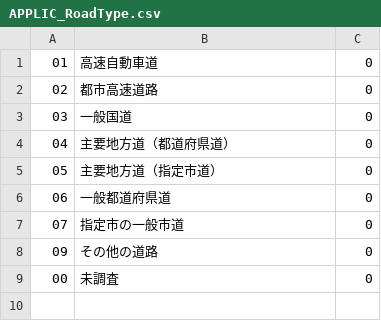
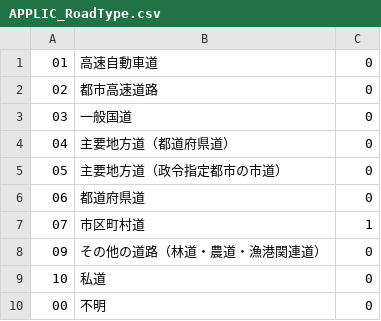
Before and after one commit to LGDIS/LGDIS, a CSV file: plugins/lgdis/files/custom_field_list_items/APPLIC_RoadType.csv, drawn as a sheet.

```diff
--- a/plugins/lgdis/files/custom_field_list_items/APPLIC_RoadType.csv
+++ b/plugins/lgdis/files/custom_field_list_items/APPLIC_RoadType.csv
@@ -4,6 +4,7 @@
 04,主要地方道（都道府県道）,0
-05,主要地方道（指定市道）,0
-06,一般都道府県道,0
-07,指定市の一般市道,0
-09,その他の道路,0
-00,未調査,0
+05,主要地方道（政令指定都市の市道）,0
+06,都道府県道,0
+07,市区町村道,1
+09,その他の道路（林道・農道・漁港関連道）,0
+10,私道,0
+00,不明,0
```
Also changed, not shown: plugins/lgdis/files/custom_field_list_items/Accuracy.csv.
